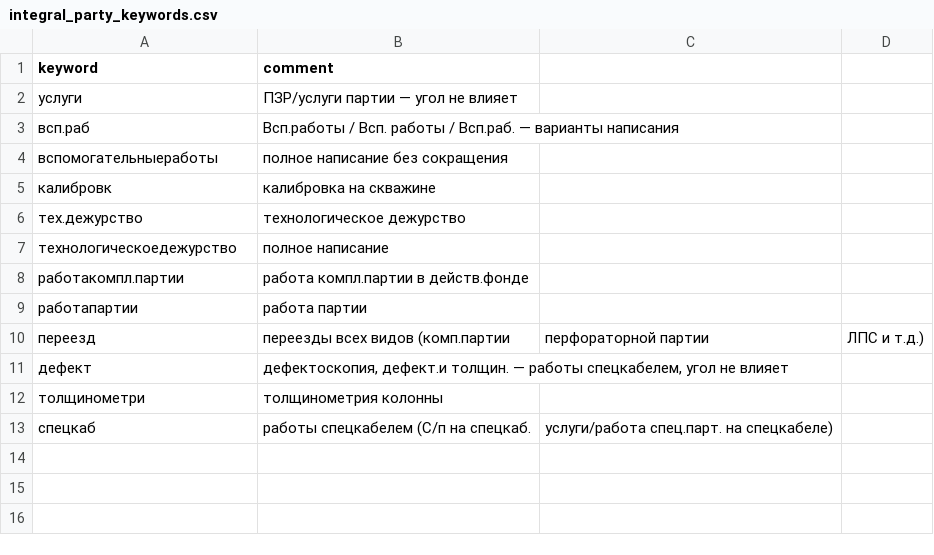
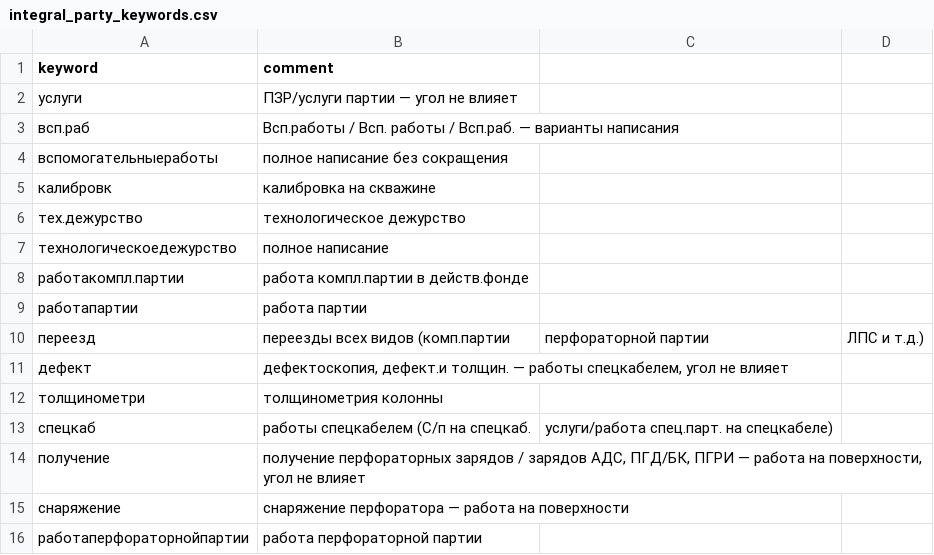
Before and after one commit to Whytenko/---4.0, a CSV file: data/reference/integral_party_keywords.csv, drawn as a sheet; the diff names each change by its address in the sheet, - before the commit and + after, or states it on an @@ line.

```diff
--- a/data/reference/integral_party_keywords.csv
+++ b/data/reference/integral_party_keywords.csv
+row 14: получение | получение перфораторных зарядов / зарядов АДС, ПГД/БК, ПГРИ — работа на поверхности, угол не влияет
+row 15: снаряжение | снаряжение перфоратора — работа на поверхности
+row 16: работаперфораторнойпартии | работа перфораторной партии
```
Also changed, not shown: 15 other files.
